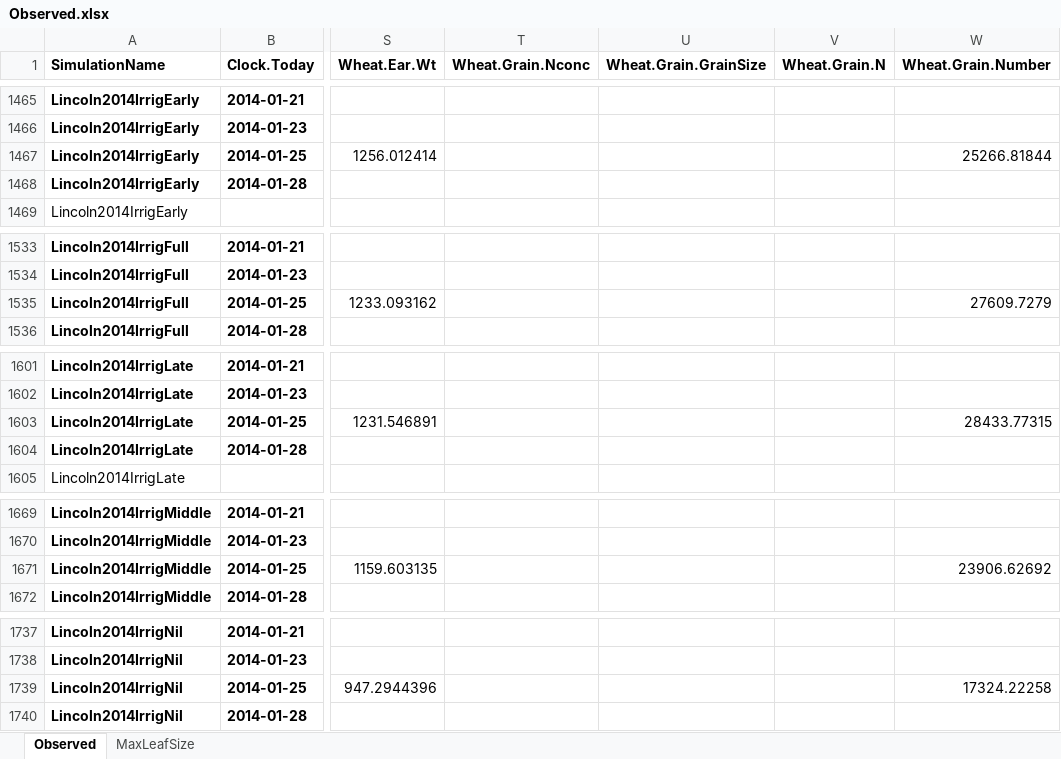
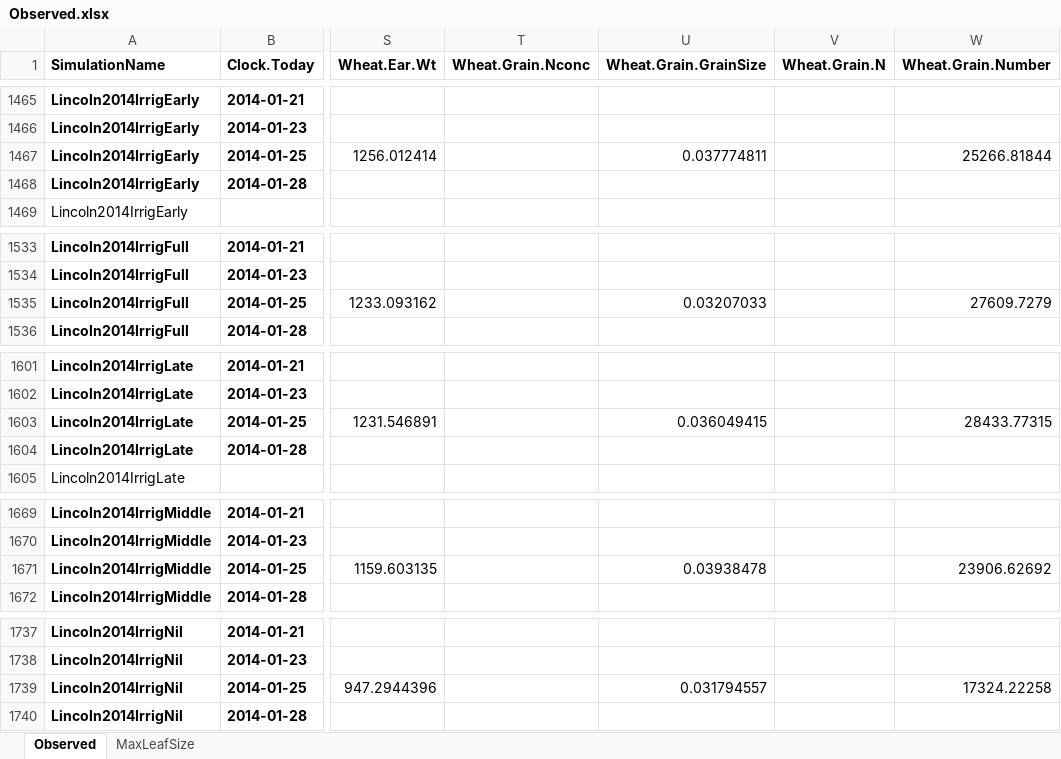
Before and after one commit to APSIMInitiative/ApsimX, an Excel workbook: Prototypes/Wheat/Observed.xlsx, sheet Observed, drawn as a sheet; only a part is shown, gaps mark what is left out; values as stored, in another font and other column widths than the file's, no borders; the diff covers the shown part only; the diff names each change by its address in the sheet, - before the commit and + after, or states it on an @@ line.

Commit message:
add some grain size data to obs file

```diff
--- a/Prototypes/Wheat/Observed.xlsx (sheet Observed)
+++ b/Prototypes/Wheat/Observed.xlsx (sheet Observed)
-U1467 (Wheat.Grain.GrainSize): (empty)
+U1467 (Wheat.Grain.GrainSize): 0.037774811
-U1535 (Wheat.Grain.GrainSize): (empty)
+U1535 (Wheat.Grain.GrainSize): 0.03207033
-U1603 (Wheat.Grain.GrainSize): (empty)
+U1603 (Wheat.Grain.GrainSize): 0.036049415
-U1671 (Wheat.Grain.GrainSize): (empty)
+U1671 (Wheat.Grain.GrainSize): 0.03938478
-U1739 (Wheat.Grain.GrainSize): (empty)
+U1739 (Wheat.Grain.GrainSize): 0.031794557
```
Also changed, not shown: 1 edited cell elsewhere in this sheet.
